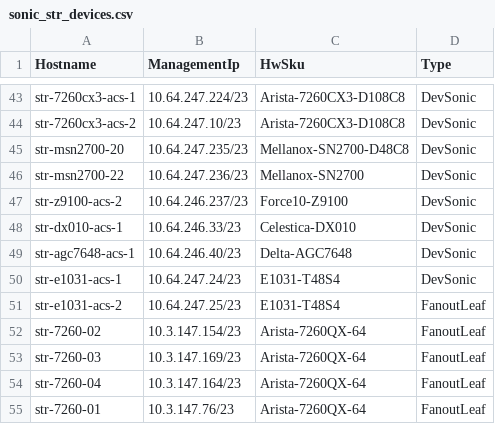
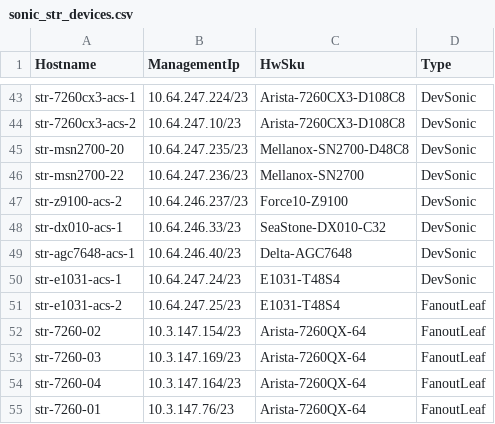
Before and after one commit to neethajohn/sonic-mgmt, a CSV file: ansible/files/sonic_str_devices.csv, drawn as a sheet; only a part is shown, gaps mark what is left out.

```diff
--- a/ansible/files/sonic_str_devices.csv
+++ b/ansible/files/sonic_str_devices.csv
@@ -47,3 +47,3 @@ str-msn2700-22,10.64.247.236/23,Mellanox-SN2700,DevSonic
 str-z9100-acs-2,10.64.246.237/23,Force10-Z9100,DevSonic
-str-dx010-acs-1,10.64.246.33/23,Celestica-DX010,DevSonic
+str-dx010-acs-1,10.64.246.33/23,SeaStone-DX010-C32,DevSonic
 str-agc7648-acs-1,10.64.246.40/23,Delta-AGC7648,DevSonic
```
Also changed, not shown: ansible/testbed.csv, 2 other files.
